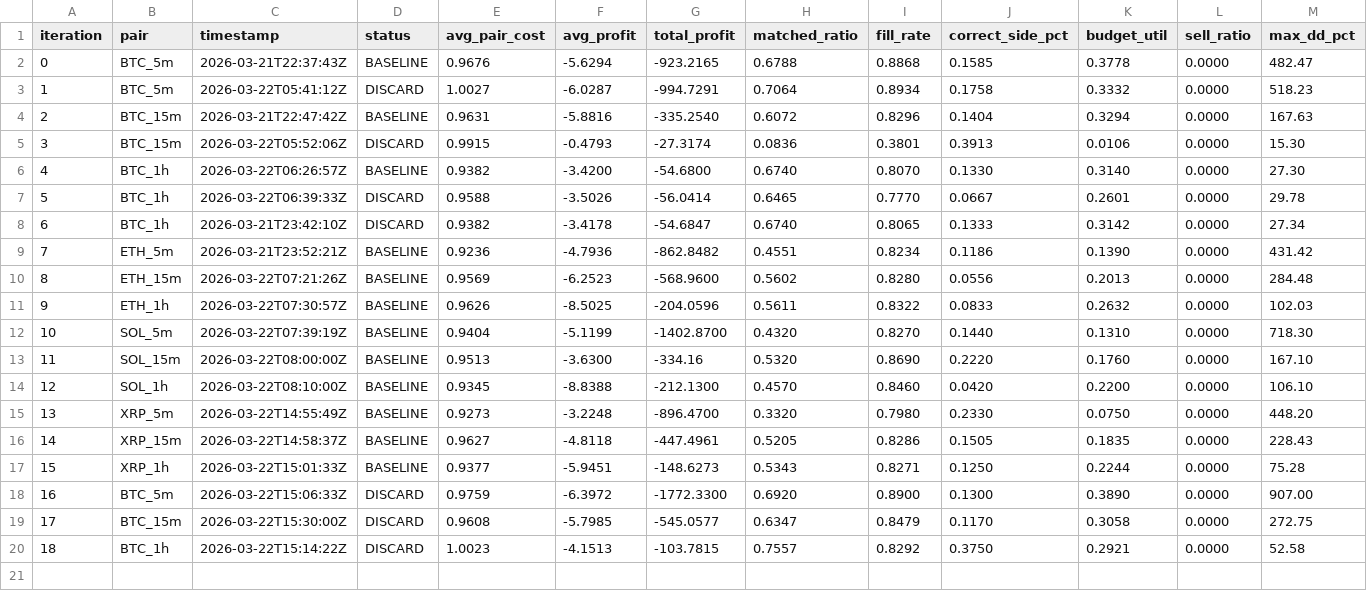
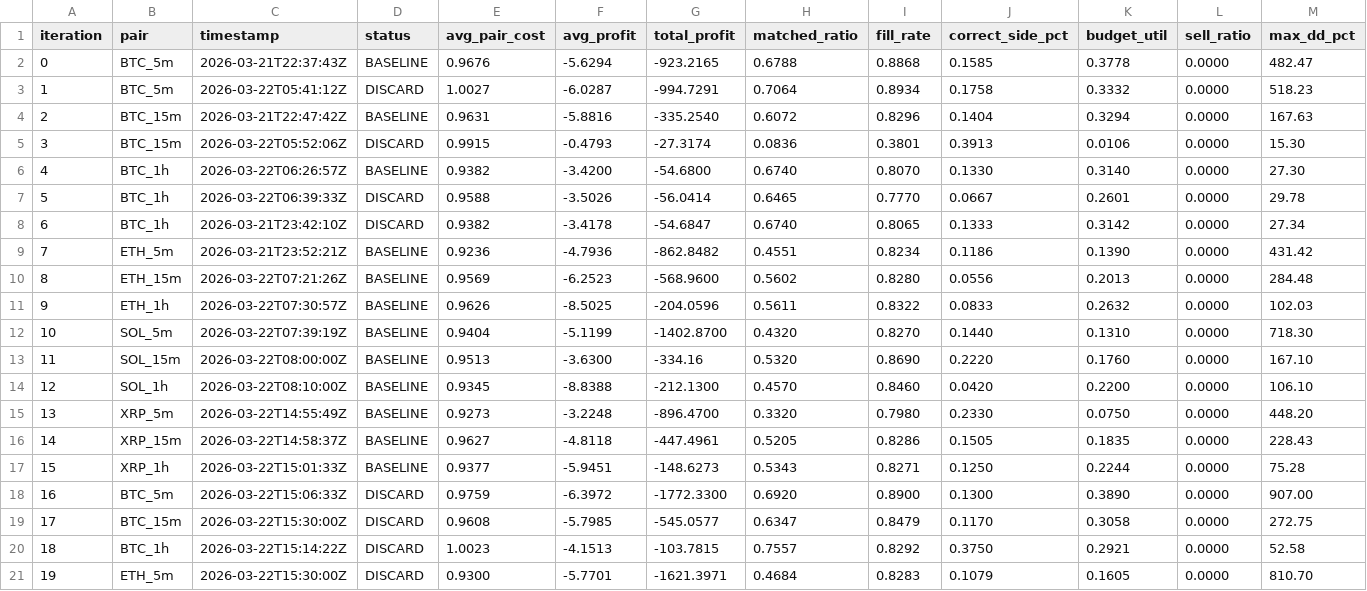
Before and after one commit to mantotan/quant-modelling, a TSV file: autoresearch/dutch/results.tsv, drawn as a sheet; only a part is shown; rows hold the shown columns only; the diff names each change by its address in the sheet, - before the commit and + after, or states it on an @@ line.

```diff
--- a/autoresearch/dutch/results.tsv
+++ b/autoresearch/dutch/results.tsv
+row 21: 19 | ETH_5m | 2026-03-22T15:30:00Z | DISCARD | 0.9300 | -5.7701 | -1621.3971 | 0.4684 | 0.8283 | 0.1079 | 0.1605 | 0.0000 | 810.70
```
Also changed, not shown: 4 other files.
